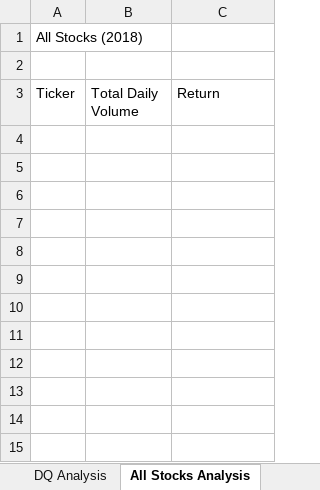
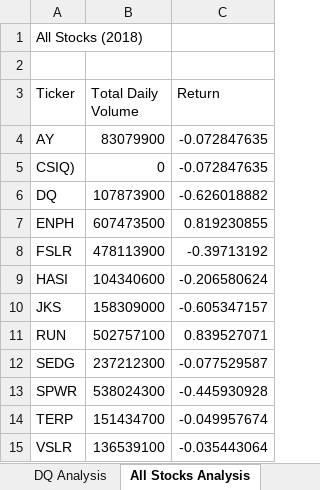
Before and after one commit to dewong1/Stock-Analysis, an Excel workbook: green_stocks.xlsm, sheet All Stocks Analysis, drawn as a sheet; values as stored, in another font and other column widths than the file's, no borders; the diff names each change by its address in the sheet, - before the commit and + after, or states it on an @@ line.

Commit message:
Add files via upload

```diff
--- a/green_stocks.xlsm (sheet All Stocks Analysis)
+++ b/green_stocks.xlsm (sheet All Stocks Analysis)
+row 4: AY | 83079900 | -0.072847635
+row 5: CSIQ) | 0 | -0.072847635
+row 6: DQ | 107873900 | -0.626018882
+row 7: ENPH | 607473500 | 0.819230855
+row 8: FSLR | 478113900 | -0.39713192
+row 9: HASI | 104340600 | -0.206580624
+row 10: JKS | 158309000 | -0.605347157
+row 11: RUN | 502757100 | 0.839527071
+row 12: SEDG | 237212300 | -0.077529587
+row 13: SPWR | 538024300 | -0.445930928
+row 14: TERP | 151434700 | -0.049957674
+row 15: VSLR | 136539100 | -0.035443064
```
